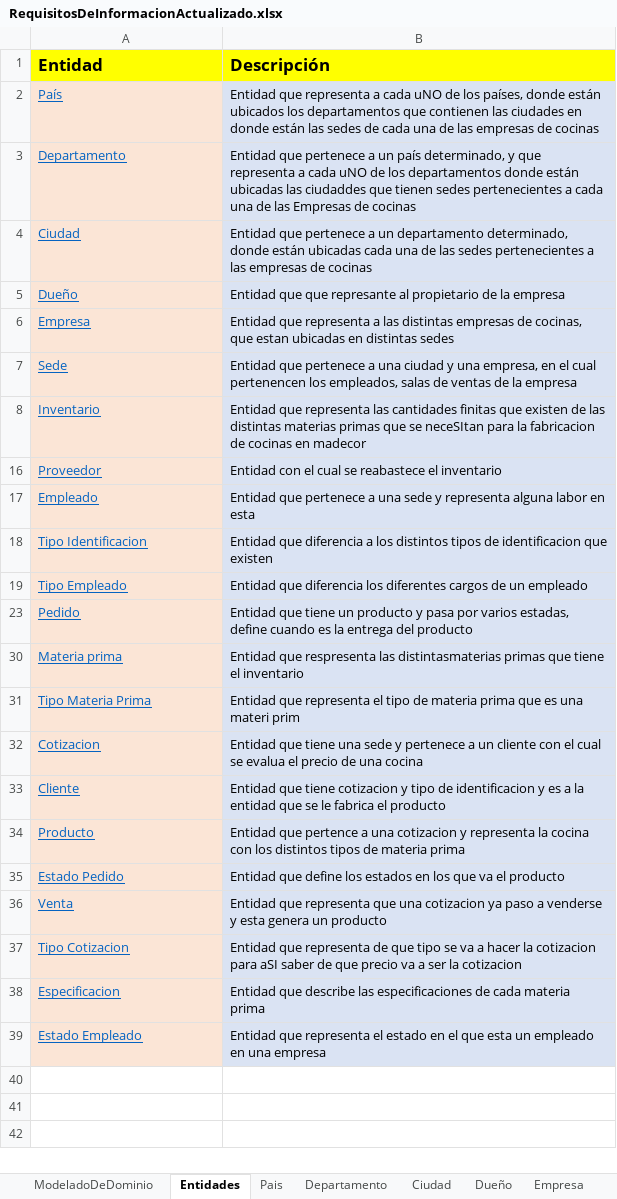
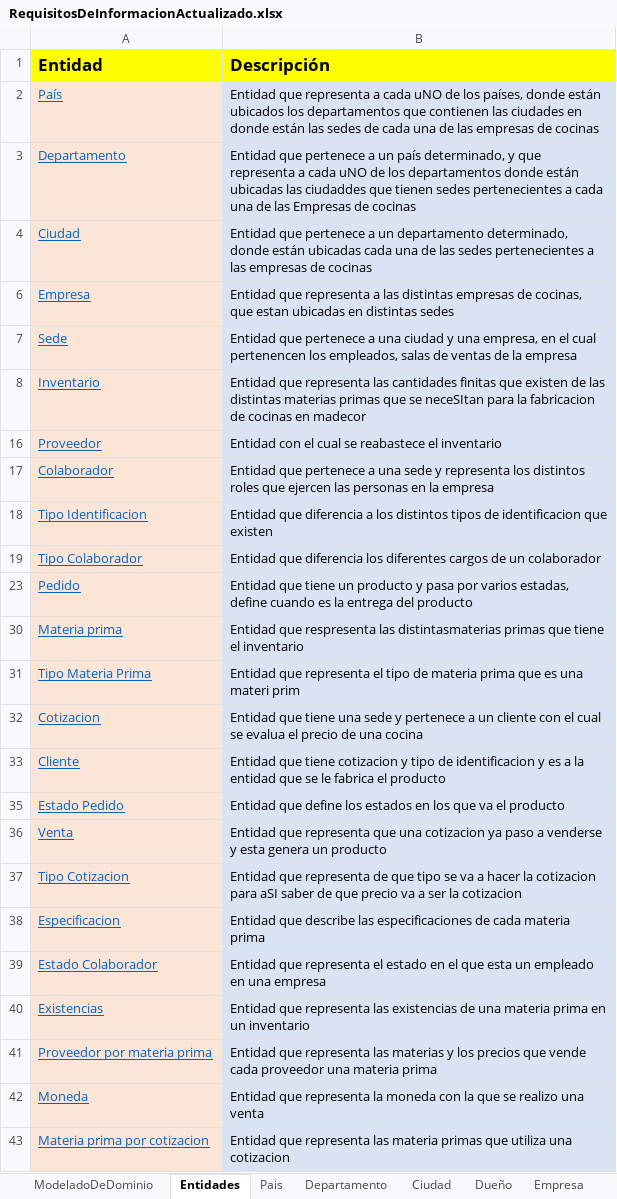
Before and after one commit to juanj01707/Manage-Wood-Documentacion, an Excel workbook: Requisitos ManageWood/RequisitosDeInformacionActualizado.xlsx, sheet Entidades, drawn as a sheet; values as stored, in another font and other column widths than the file's, no borders; removed rows and columns are numbered as before the commit, all else as after; the diff names each change by its address in the sheet, - before the commit and + after, or states it on an @@ line.

```diff
--- a/Requisitos ManageWood/RequisitosDeInformacionActualizado.xlsx (sheet Entidades)
+++ b/Requisitos ManageWood/RequisitosDeInformacionActualizado.xlsx (sheet Entidades)
@@ row 5 hidden: Dueño | Entidad que que represante al propietario de la empresa @@
-row 17: Empleado | Entidad que pertenece a una sede y representa alguna labor en esta
+row 17: Colaborador | Entidad que pertenece a una sede y representa los distintos roles que ejercen las personas en la empresa
-row 19: Tipo Empleado | Entidad que diferencia los diferentes cargos de un empleado
+row 19: Tipo Colaborador | Entidad que diferencia los diferentes cargos de un colaborador
@@ row 34 hidden: Producto | Entidad que pertence a una cotizacion y representa la cocina con los distintos tipos de materia prima @@
-A39 (Entidad): Estado Empleado
+A39 (Entidad): Estado Colaborador
+row 40: Existencias | Entidad que representa las existencias de una materia prima en un inventario
+row 41: Proveedor por materia prima | Entidad que representa las materias y los precios que vende cada proveedor una materia prima
+row 42: Moneda | Entidad que representa la moneda con la que se realizo una venta
+row 43: Materia prima por cotizacion | Entidad que representa las materia primas que utiliza una cotizacion
```
Also changed, not shown: sheet TipoIdentificacion, sheet Cotizacion, sheet Proveedor, sheet TipoCotizacion, sheet Colaborador, sheet Empresa, 4 more sheets, other sheet tabs, hidden cells, charts or pictures, 4 other files.
